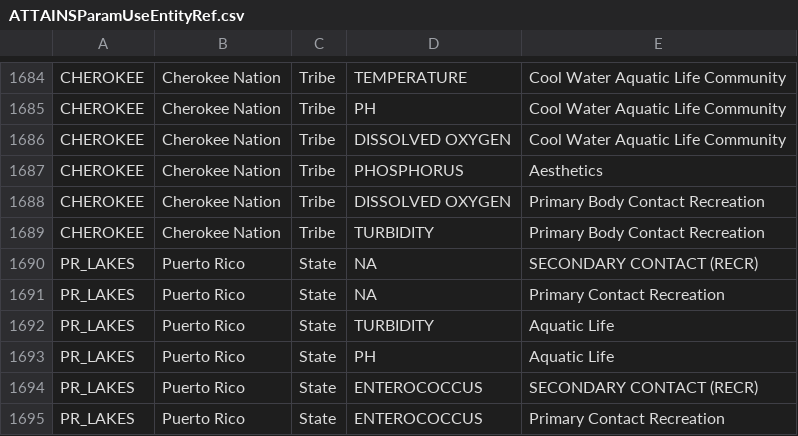
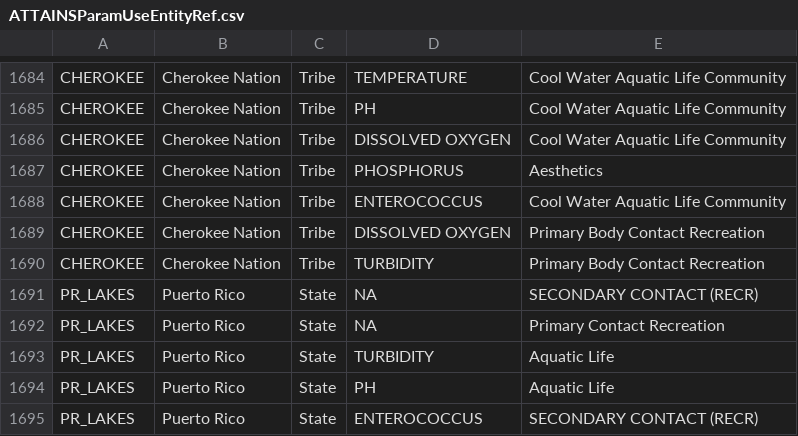
Before and after one commit to USEPA/EPATADA, a CSV file: inst/extdata/ATTAINSParamUseEntityRef.csv, drawn as a sheet; only a part is shown, gaps mark what is left out; the shorter side is filled out with more unchanged rows.

Commit message:
Update ATTAINSParamUseEntityRef.csv

```diff
--- a/inst/extdata/ATTAINSParamUseEntityRef.csv
+++ b/inst/extdata/ATTAINSParamUseEntityRef.csv
@@ -1687,2 +1687,3 @@
 "CHEROKEE","Cherokee Nation","Tribe","PHOSPHORUS","Aesthetics"
+"CHEROKEE","Cherokee Nation","Tribe","ENTEROCOCCUS","Cool Water Aquatic Life Community"
 "CHEROKEE","Cherokee Nation","Tribe","DISSOLVED OXYGEN","Primary Body Contact Recreation"
```
